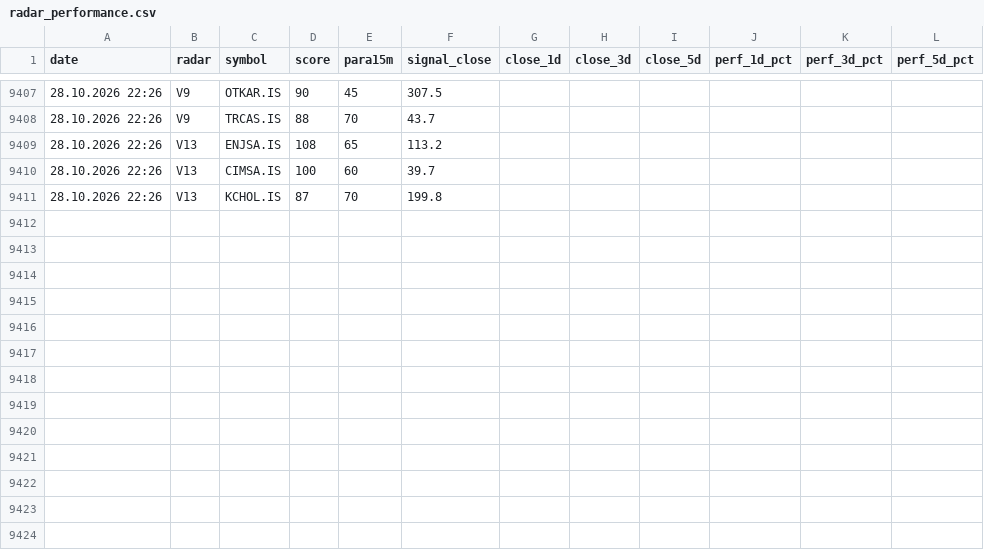
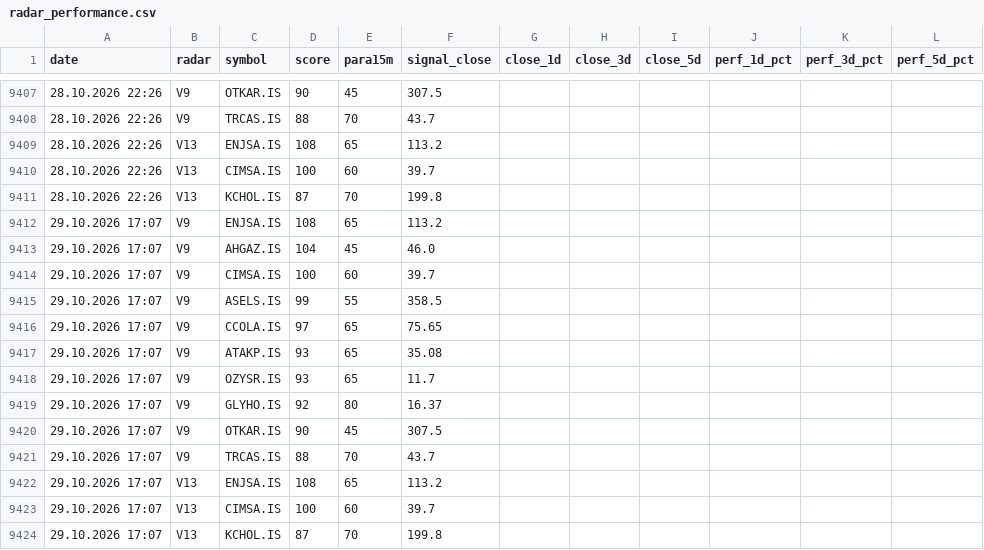
Before and after one commit to gokhan-bist-radar/gokhan-bist-radar, a CSV file: radar_performance.csv, drawn as a sheet; only a part is shown, gaps mark what is left out; the diff names each change by its address in the sheet, - before the commit and + after, or states it on an @@ line.

```diff
--- a/radar_performance.csv
+++ b/radar_performance.csv
+row 9412: 29.10.2026 17:07 | V9 | ENJSA.IS | 108 | 65 | 113.2
+row 9413: 29.10.2026 17:07 | V9 | AHGAZ.IS | 104 | 45 | 46.0
+row 9414: 29.10.2026 17:07 | V9 | CIMSA.IS | 100 | 60 | 39.7
+row 9415: 29.10.2026 17:07 | V9 | ASELS.IS | 99 | 55 | 358.5
+row 9416: 29.10.2026 17:07 | V9 | CCOLA.IS | 97 | 65 | 75.65
+row 9417: 29.10.2026 17:07 | V9 | ATAKP.IS | 93 | 65 | 35.08
+row 9418: 29.10.2026 17:07 | V9 | OZYSR.IS | 93 | 65 | 11.7
+row 9419: 29.10.2026 17:07 | V9 | GLYHO.IS | 92 | 80 | 16.37
+row 9420: 29.10.2026 17:07 | V9 | OTKAR.IS | 90 | 45 | 307.5
+row 9421: 29.10.2026 17:07 | V9 | TRCAS.IS | 88 | 70 | 43.7
+row 9422: 29.10.2026 17:07 | V13 | ENJSA.IS | 108 | 65 | 113.2
+row 9423: 29.10.2026 17:07 | V13 | CIMSA.IS | 100 | 60 | 39.7
+row 9424: 29.10.2026 17:07 | V13 | KCHOL.IS | 87 | 70 | 199.8
```
Also changed, not shown: radar_memory.csv, radar_signals.csv.
